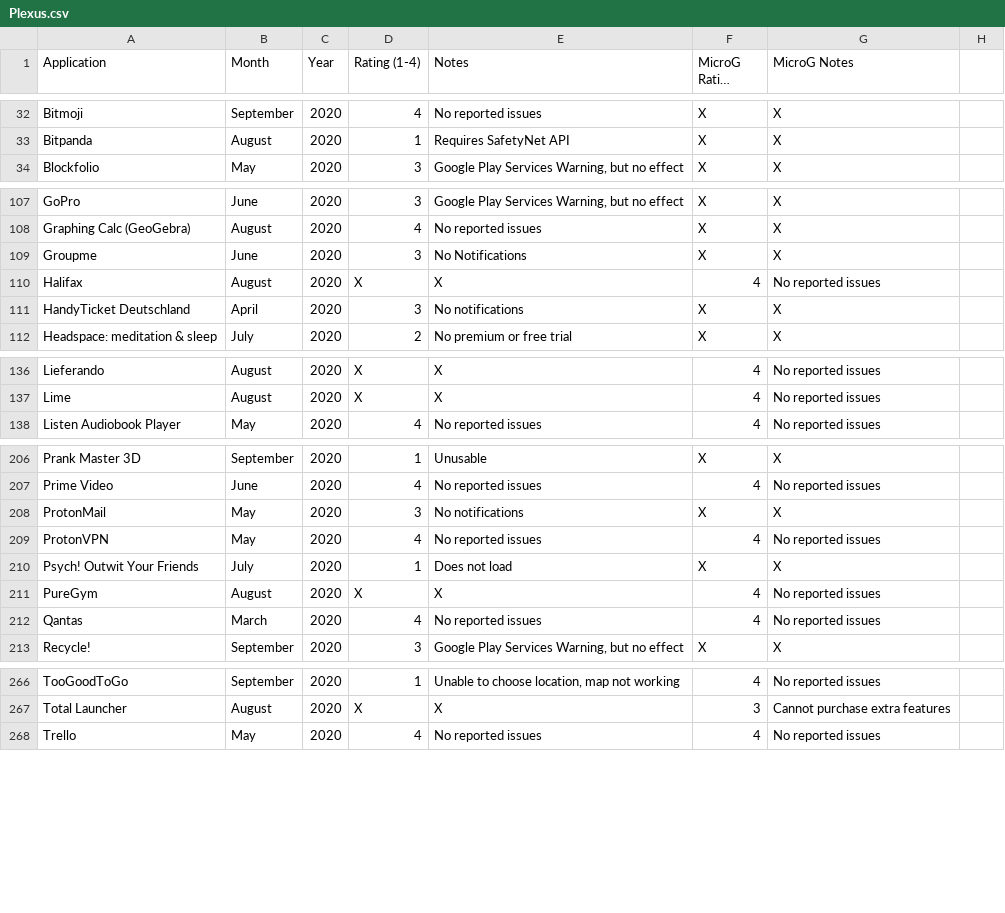
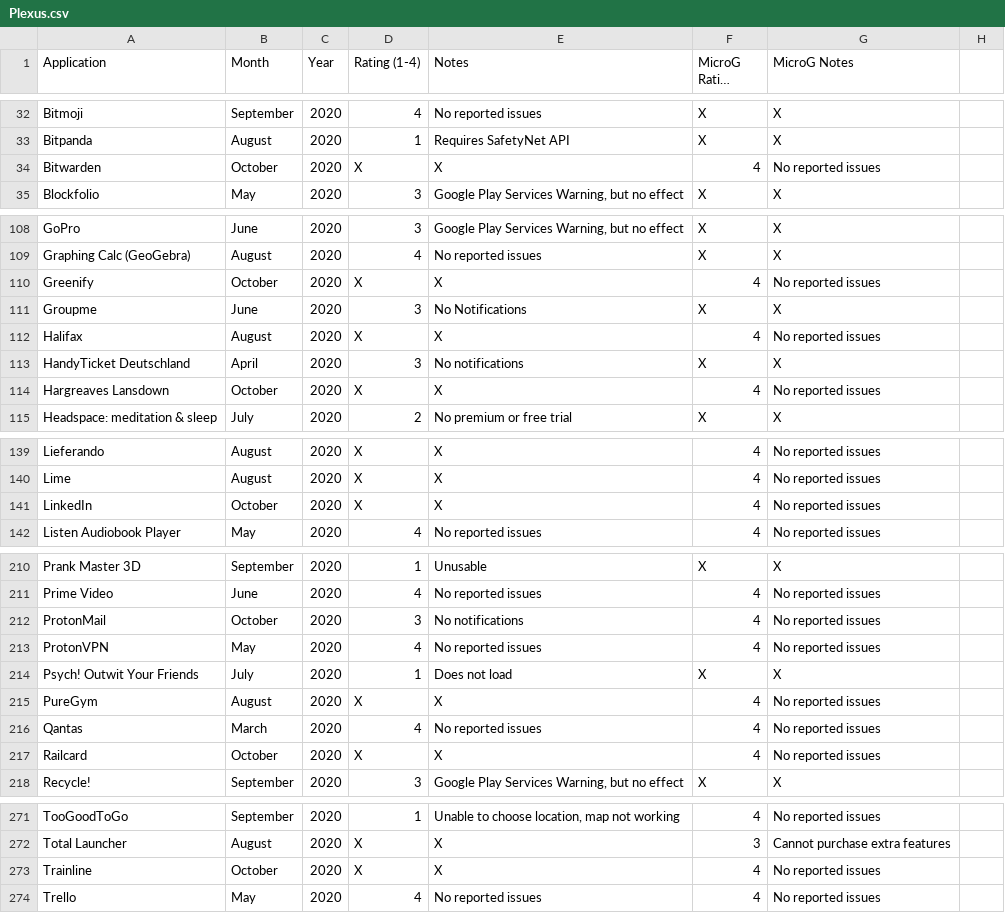
Before and after one commit to techlore/plexus, a CSV file: src/data/Plexus.csv, drawn as a sheet; only a part is shown, gaps mark what is left out; long unchanged cells end in …; the diff covers the shown part only.

Commit message:
Update Plexus.csv (#56)
Co-authored-by: Tom Konidas <tomkonidas@users.noreply.github.com>

```diff
--- a/src/data/Plexus.csv
+++ b/src/data/Plexus.csv
@@ -33,2 +33,3 @@ Bitmoji,September,2020,4,No reported issues,X,X
 Bitpanda,August,2020,1,Requires SafetyNet API,X,X
+Bitwarden,October,2020,X,X,4,No reported issues
 Blockfolio,May ,2020,3,"Google Play Services Warning, but no effect",X,X
@@ -110,2 +111,3 @@ GoPro,June,2020,3,"Google Play Services Warning, but no effect",X,X
 Graphing Calc (GeoGebra),August,2020,4,No reported issues,X,X
+Greenify,October,2020,X,X,4,No reported issues
 Groupme,June,2020,3,No Notifications,X,X
@@ -113 +115,2 @@ Halifax,August,2020,X,X,4,No reported issues
 HandyTicket Deutschland,April,2020,3,No notifications,X,X
+Hargreaves Lansdown,October,2020,X,X,4,No reported issues
@@ -139,2 +142,3 @@ Lieferando,August,2020,X,X,4,No reported issues
 Lime,August,2020,X,X,4,No reported issues
+LinkedIn,October,2020,X,X,4,No reported issues
 Listen Audiobook Player,May,2020,4,No reported issues,4,No reported issues
@@ -209,3 +213,3 @@ Prank Master 3D,September,2020,1,Unusable,X,X
 Prime Video,June,2020,4,No reported issues,4,No reported issues
-ProtonMail,May,2020,3,No notifications,X,X
+ProtonMail,October,2020,3,No notifications,4,No reported issues
 ProtonVPN,May,2020,4,No reported issues,4,No reported issues
@@ -214,2 +218,3 @@ PureGym,August,2020,X,X,4,No reported issues
 Qantas,March,2020,4,No reported issues,4,No reported issues
+Railcard,October,2020,X,X,4,No reported issues
 Recycle!,September,2020,3,"Google Play Services Warning, but no effect",X,X
@@ -269,2 +274,3 @@ TooGoodToGo,September,2020,1,"Unable to choose location, map not working",4,No r
 Total Launcher,August,2020,X,X,3,Cannot purchase extra features
+Trainline,October,2020,X,X,4,No reported issues
 Trello,May,2020,4,No reported issues,4,No reported issues
```
Also changed, not shown: 11 moved rows and 6 edited cells elsewhere in this file.
